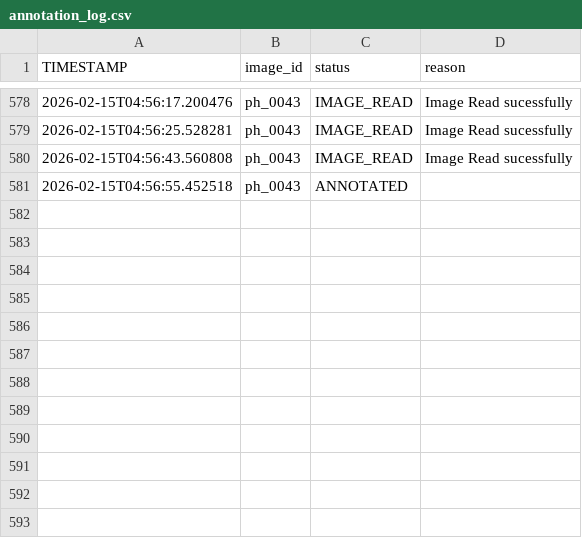
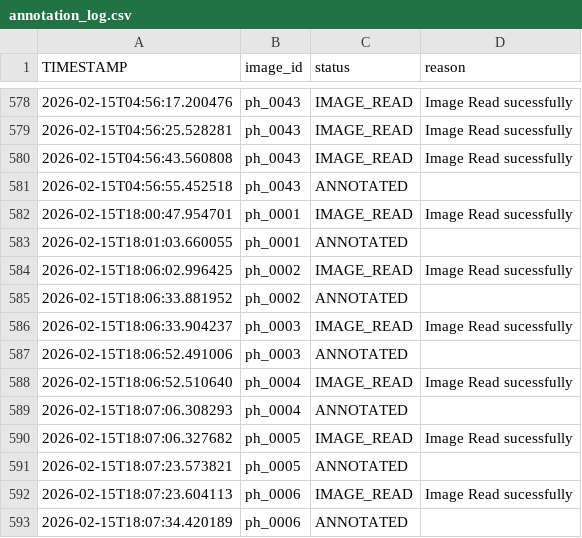
Before and after one commit to 8omz/Pokemon-card-scanner, a CSV file: data/manifests/annotation_log.csv, drawn as a sheet; only a part is shown, gaps mark what is left out; the diff names each change by its address in the sheet, - before the commit and + after, or states it on an @@ line.

```diff
--- a/data/manifests/annotation_log.csv
+++ b/data/manifests/annotation_log.csv
+row 582: 2026-02-15T18:00:47.954701 | ph_0001 | IMAGE_READ | Image Read sucessfully
+row 583: 2026-02-15T18:01:03.660055 | ph_0001 | ANNOTATED
+row 584: 2026-02-15T18:06:02.996425 | ph_0002 | IMAGE_READ | Image Read sucessfully
+row 585: 2026-02-15T18:06:33.881952 | ph_0002 | ANNOTATED
+row 586: 2026-02-15T18:06:33.904237 | ph_0003 | IMAGE_READ | Image Read sucessfully
+row 587: 2026-02-15T18:06:52.491006 | ph_0003 | ANNOTATED
+row 588: 2026-02-15T18:06:52.510640 | ph_0004 | IMAGE_READ | Image Read sucessfully
+row 589: 2026-02-15T18:07:06.308293 | ph_0004 | ANNOTATED
+row 590: 2026-02-15T18:07:06.327682 | ph_0005 | IMAGE_READ | Image Read sucessfully
+row 591: 2026-02-15T18:07:23.573821 | ph_0005 | ANNOTATED
+row 592: 2026-02-15T18:07:23.604113 | ph_0006 | IMAGE_READ | Image Read sucessfully
+row 593: 2026-02-15T18:07:34.420189 | ph_0006 | ANNOTATED
```
Also changed, not shown: data/manifests/dataset.csv, data/manifests/rectification_log.csv, 19 other files.
